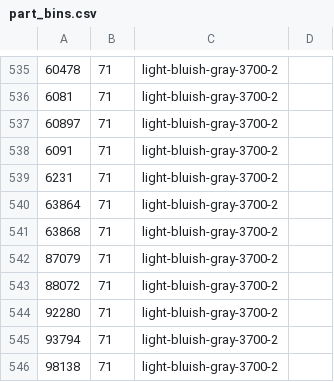
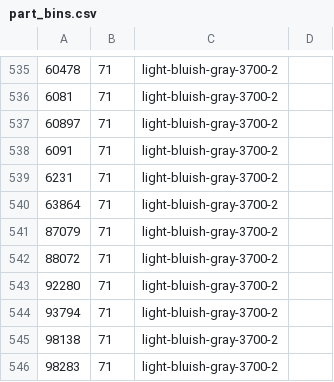
Before and after one commit to jncraton/bricki, a CSV file: data/part_bins.csv, drawn as a sheet; only a part is shown, gaps mark what is left out; the shorter side is filled out with more unchanged rows.

Commit message:
Remove element

```diff
--- a/data/part_bins.csv
+++ b/data/part_bins.csv
@@ -540,3 +540,2 @@
 63864,71,light-bluish-gray-3700-2,
-63868,71,light-bluish-gray-3700-2,
 87079,71,light-bluish-gray-3700-2,
```
